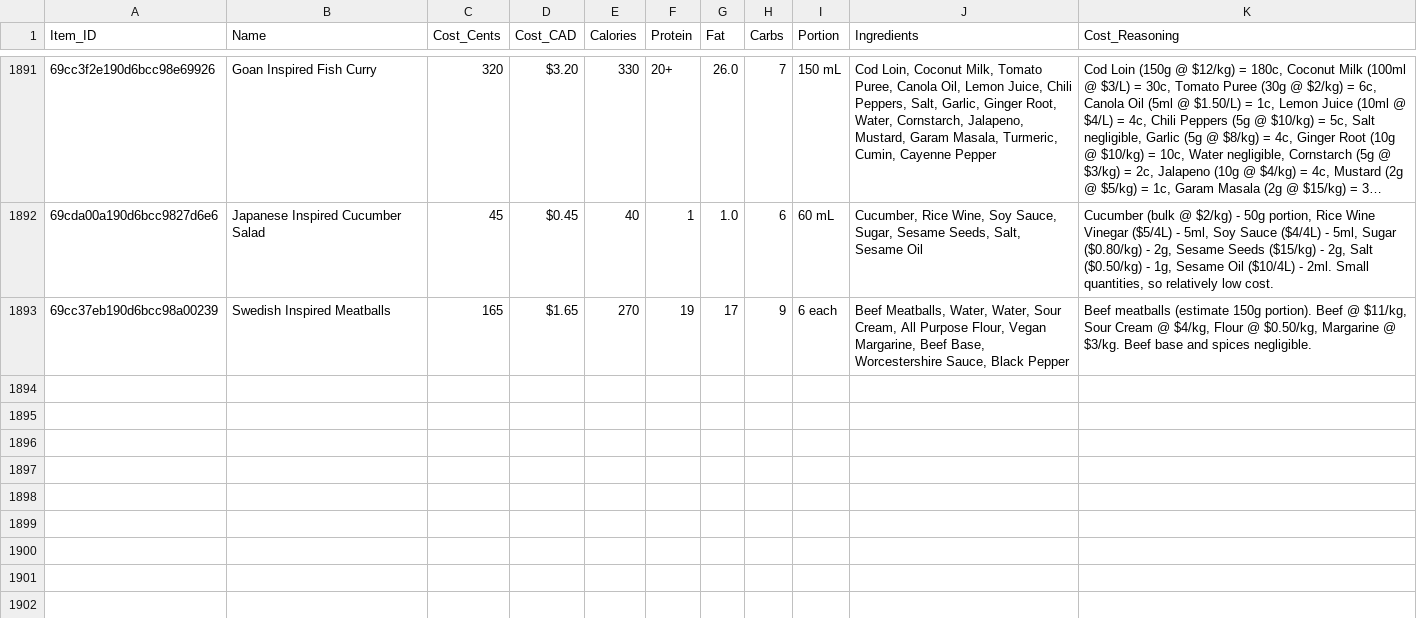
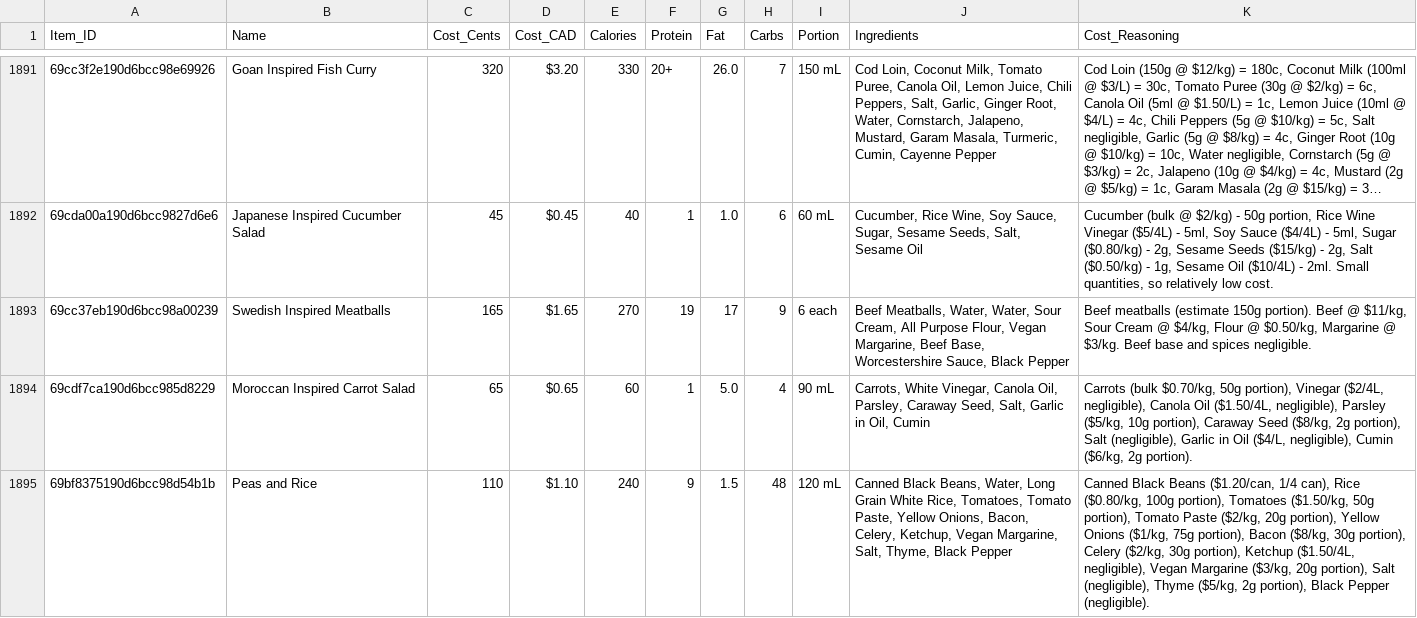
Before and after one commit to PiSpike/EatTheMargins, a CSV file: master_inventory_export.csv, drawn as a sheet; only a part is shown, gaps mark what is left out; long unchanged cells end in …; the diff names each change by its address in the sheet, - before the commit and + after, or states it on an @@ line.

Commit message:
Auto-update menu: 2026-04-05 06:06

```diff
--- a/master_inventory_export.csv
+++ b/master_inventory_export.csv
+row 1894: 69cdf7ca190d6bcc985d8229 | Moroccan Inspired Carrot Salad | 65 | $0.65 | 60 | 1 | 5.0 | 4 | 90 mL | Carrots, White Vinegar, Canola Oil, Parsley, Caraway Seed, Salt, Garlic in Oil, Cumin | Carrots (bulk $0.70/kg, 50g portion), Vinegar ($2/4L, negligible), Canola Oil ($1.50/4L, negligible), Parsley ($5/kg, 10g portion), Caraway Seed ($8/kg, 2g portion), Salt (negligible), Garlic in Oil ($4/L, negligible), Cumin ($6/kg, 2g portion).
+row 1895: 69bf8375190d6bcc98d54b1b | Peas and Rice | 110 | $1.10 | 240 | 9 | 1.5 | 48 | 120 mL | Canned Black Beans, Water, Long Grain White Rice, Tomatoes, Tomato Paste, Yellow Onions, Bacon, Celery, Ketchup, Vegan Margarine, Salt, Thyme, Black Pepper | Canned Black Beans ($1.20/can, 1/4 can), Rice ($0.80/kg, 100g portion), Tomatoes ($1.50/kg, 50g portion), Tomato Paste ($2/kg, 20g portion), Yellow Onions ($1/kg, 75g portion), Bacon ($8/kg, 30g portion), Celery ($2/kg, 30g portion), Ketchup ($1.50/4L, negligible), Vegan Margarine ($3/kg, 20g portion), Salt (negligible), Thyme ($5/kg, 2g portion), Black Pepper (negligible).
```
